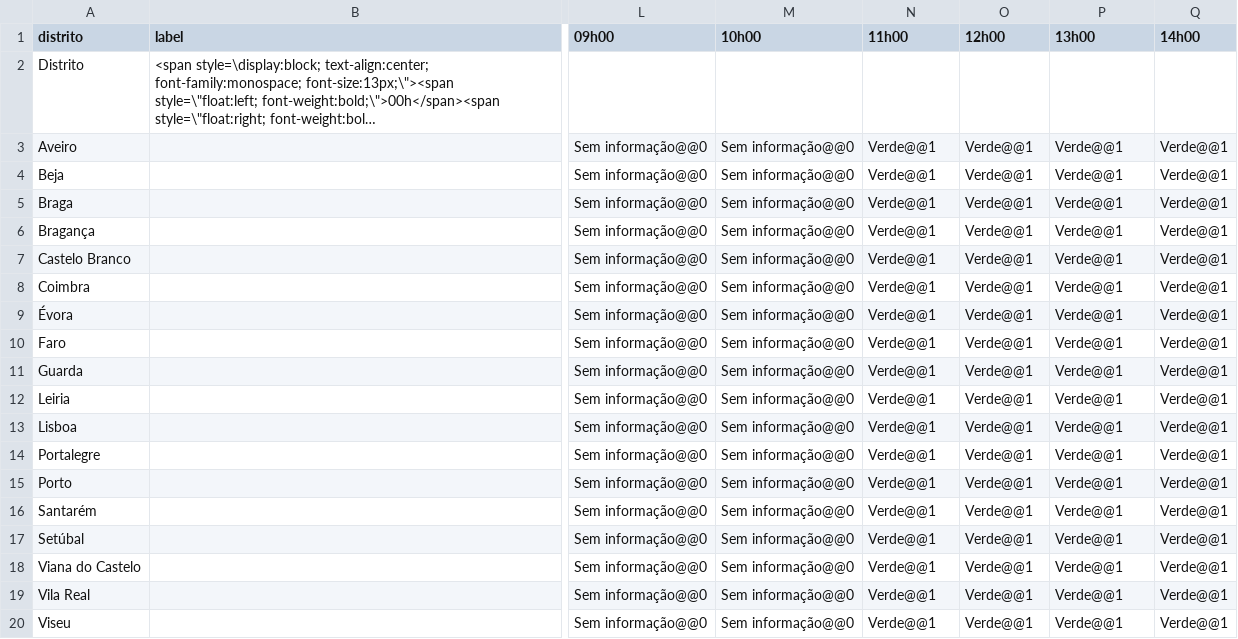
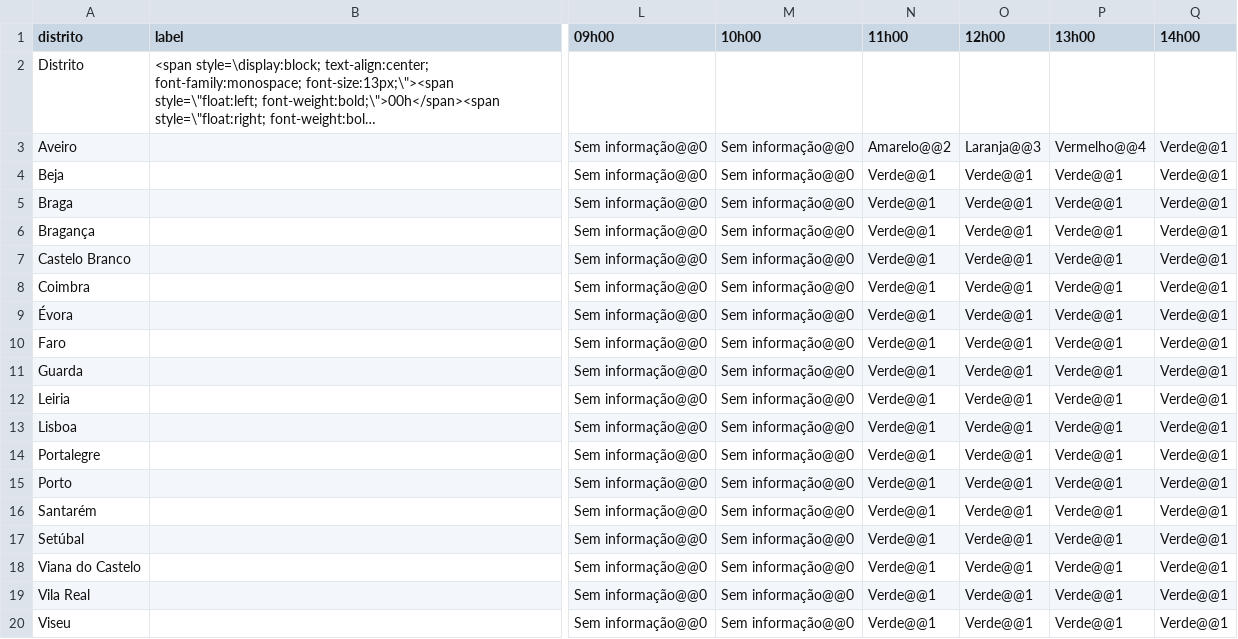
Before and after one commit to CatiaBarros/Avisos_diarios_IPMA, a CSV file: avisos_tempo_quente.csv, drawn as a sheet; only a part is shown, gaps mark what is left out; long unchanged cells end in …; the diff names each change by its address in the sheet, - before the commit and + after, or states it on an @@ line.

Commit message:
Update avisos_tempo_quente.csv

```diff
--- a/avisos_tempo_quente.csv
+++ b/avisos_tempo_quente.csv
-N3 (11h00): Verde@@1
+N3 (11h00): Amarelo@@2
-O3 (12h00): Verde@@1
+O3 (12h00): Laranja@@3
-P3 (13h00): Verde@@1
+P3 (13h00): Vermelho@@4
```
